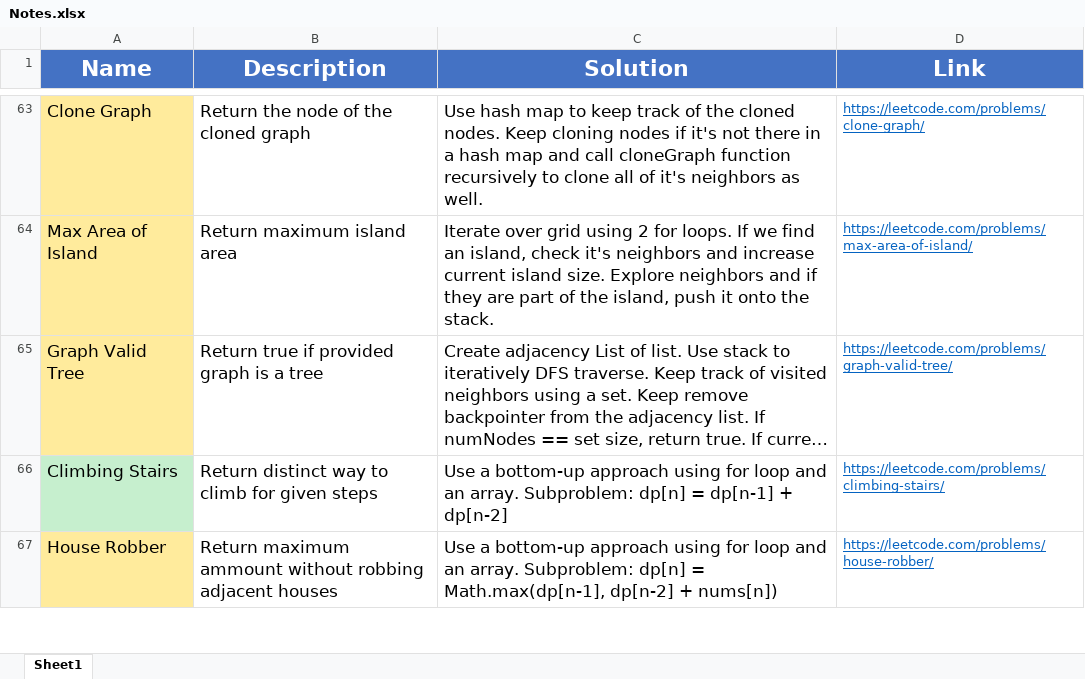
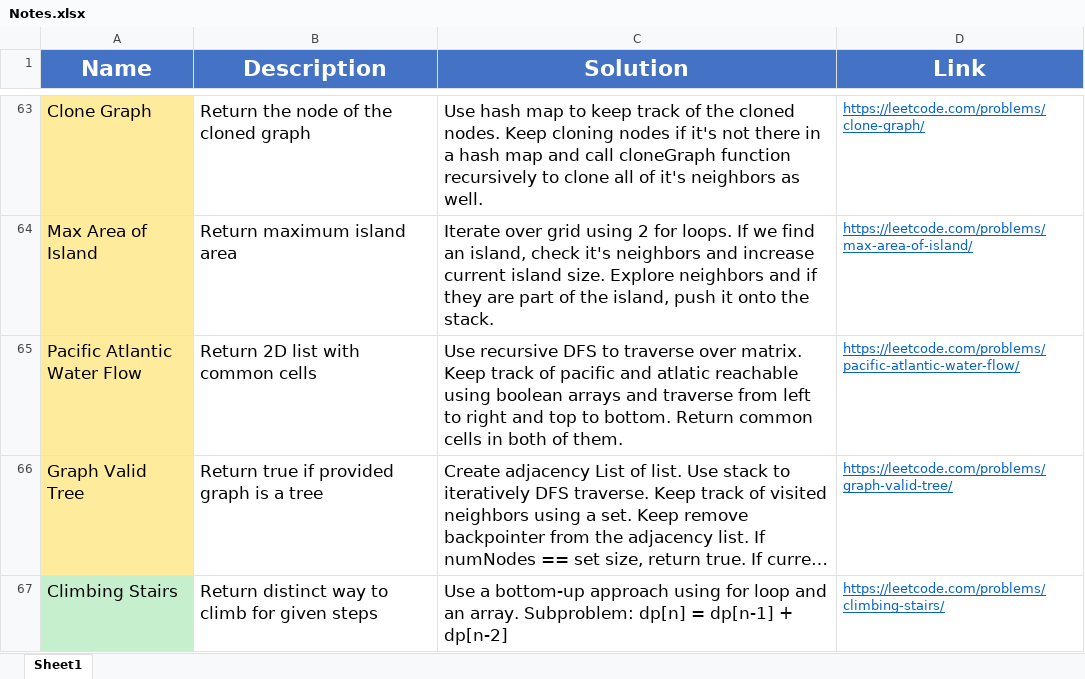
Before and after one commit to madeByRM/InterviewPrep, an Excel workbook: Notes.xlsx, sheet Sheet1, drawn as a sheet; only a part is shown, gaps mark what is left out; the shorter side is filled out with more unchanged rows; long unchanged cells end in …; values as stored, in another font and other column widths than the file's, no borders; the diff names each change by its address in the sheet, - before the commit and + after, or states it on an @@ line.

Commit message:
Added new problem

```diff
--- a/Notes.xlsx (sheet Sheet1)
+++ b/Notes.xlsx (sheet Sheet1)
+row 65: Pacific Atlantic Water Flow | Return 2D list with common cells | Use recursive DFS to traverse over matrix. Keep track of pacific and atlatic reachable using boolean arrays and traverse from left to right and top to bottom. Return common cells in both of them. | https://leetcode.com/problems/pacific-atlantic-water-flow/
```
Also changed, not shown: 3 other files.
